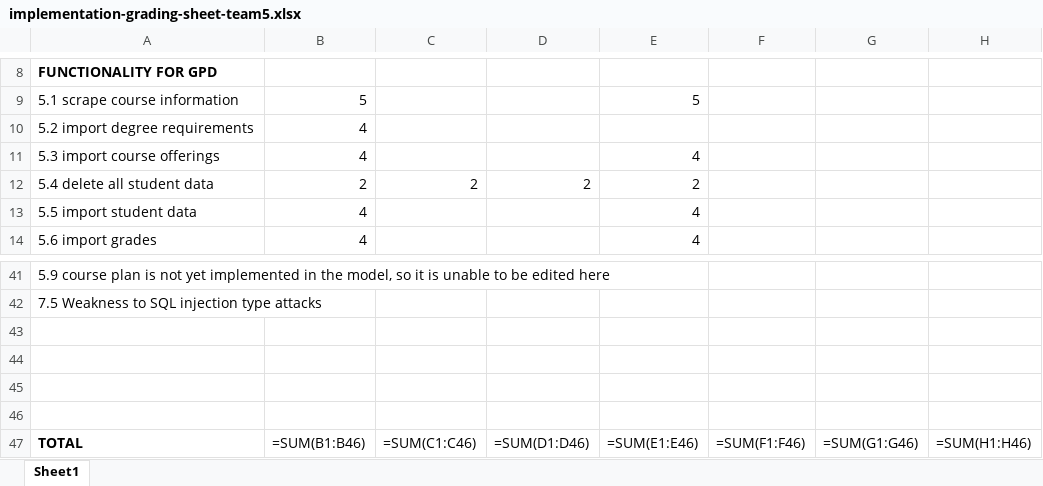
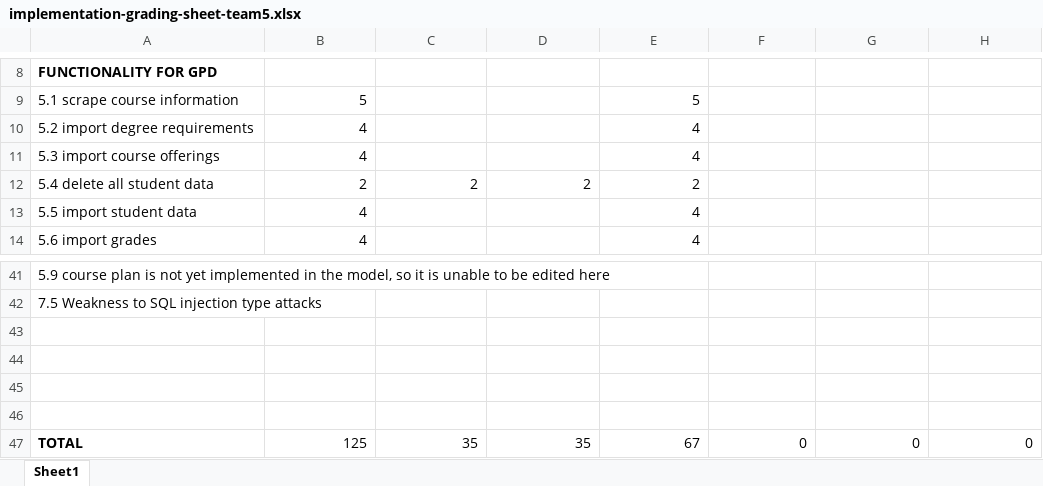
Before and after one commit to edgarsit/cse416, an Excel workbook: implementation-grading-sheet-team5.xlsx, sheet Sheet1, drawn as a sheet; only a part is shown, gaps mark what is left out; values as stored, in another font and other column widths than the file's, no borders; formulas without a stored value are shown as written; the diff names each change by its address in the sheet, - before the commit and + after, or states it on an @@ line.

```diff
--- a/implementation-grading-sheet-team5.xlsx (sheet Sheet1)
+++ b/implementation-grading-sheet-team5.xlsx (sheet Sheet1)
-E10: (empty)
+E10: 4
-B47: =SUM(B1:B46)
+B47: 125
-C47: =SUM(C1:C46)
+C47: 35
-D47: =SUM(D1:D46)
+D47: 35
-E47: =SUM(E1:E46)
+E47: 67
-F47: =SUM(F1:F46)
+F47: 0
-G47: =SUM(G1:G46)
+G47: 0
-H47: =SUM(H1:H46)
+H47: 0
```
Also changed, not shown: 6 other files.
